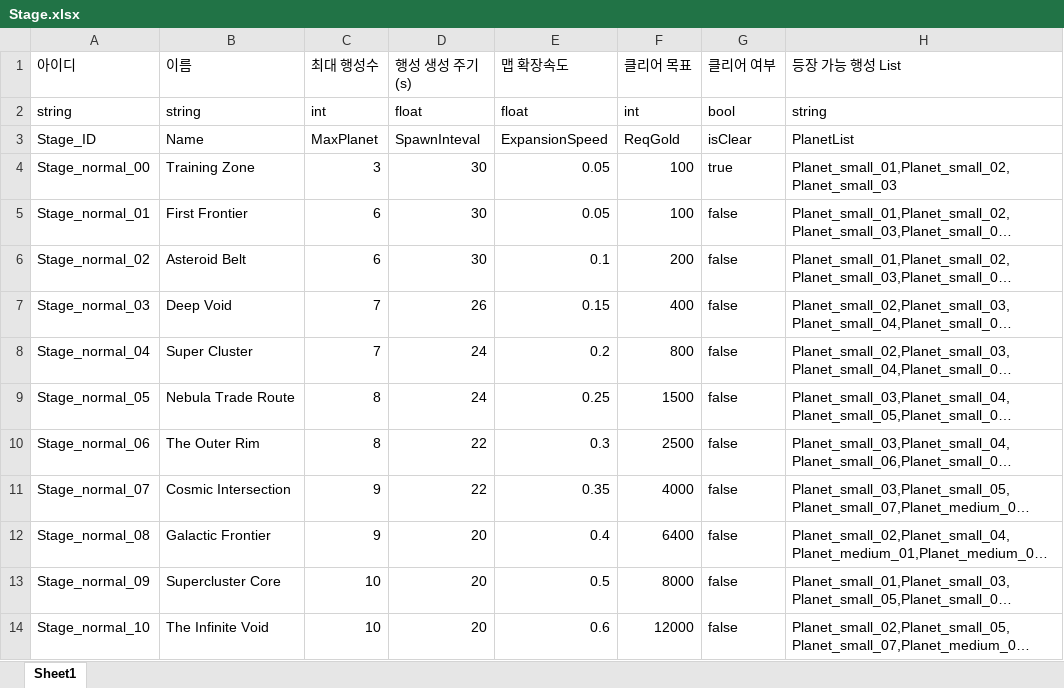
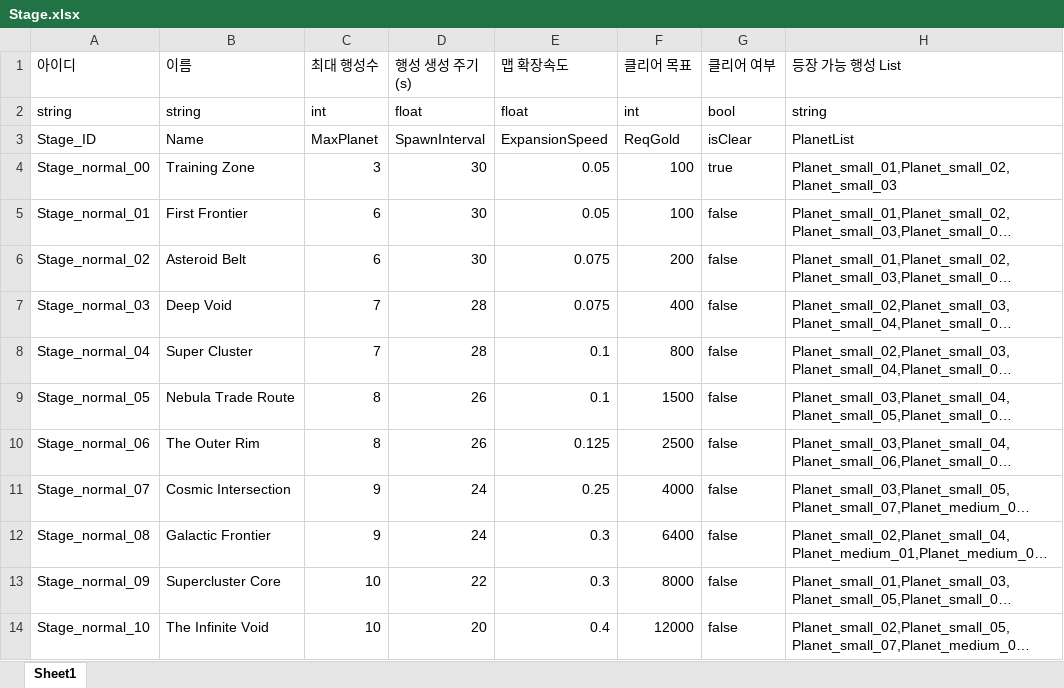
Before and after one commit to iThing1/Unity_2DMiniProject, an Excel workbook: JsonConverter/ExcelFiles/Stage.xlsx, sheet Sheet1, drawn as a sheet; long unchanged cells end in …; values as stored, in another font and other column widths than the file's, no borders; the diff names each change by its address in the sheet, - before the commit and + after, or states it on an @@ line.

Commit message:
[Fix] 오타 수정 및 수치 변경 / UI 앵커 재설정
[추가]
- 해상도 대응을 위해 각 UI 크기 조정 및 앵커 재설정
[수정]
- Upgrade LinkedList 시작지점 오프셋 추가, 인스펙터에서 조정 가능하도록 수정
- 스테이지 데이터: 행성 스폰 주기 수정
- 파일 이름 형식 통일

```diff
--- a/JsonConverter/ExcelFiles/Stage.xlsx (sheet Sheet1)
+++ b/JsonConverter/ExcelFiles/Stage.xlsx (sheet Sheet1)
-D3 (행성 생성 주기(s)): SpawnInteval
+D3 (행성 생성 주기(s)): SpawnInterval
-E6 (맵 확장속도): 0.1
+E6 (맵 확장속도): 0.075
-D7 (행성 생성 주기(s)): 26
+D7 (행성 생성 주기(s)): 28
-E7 (맵 확장속도): 0.15
+E7 (맵 확장속도): 0.075
-D8 (행성 생성 주기(s)): 24
+D8 (행성 생성 주기(s)): 28
-E8 (맵 확장속도): 0.2
+E8 (맵 확장속도): 0.1
-D9 (행성 생성 주기(s)): 24
+D9 (행성 생성 주기(s)): 26
-E9 (맵 확장속도): 0.25
+E9 (맵 확장속도): 0.1
-D10 (행성 생성 주기(s)): 22
+D10 (행성 생성 주기(s)): 26
-E10 (맵 확장속도): 0.3
+E10 (맵 확장속도): 0.125
-D11 (행성 생성 주기(s)): 22
+D11 (행성 생성 주기(s)): 24
-E11 (맵 확장속도): 0.35
+E11 (맵 확장속도): 0.25
-D12 (행성 생성 주기(s)): 20
+D12 (행성 생성 주기(s)): 24
-E12 (맵 확장속도): 0.4
+E12 (맵 확장속도): 0.3
-D13 (행성 생성 주기(s)): 20
+D13 (행성 생성 주기(s)): 22
-E13 (맵 확장속도): 0.5
+E13 (맵 확장속도): 0.3
-E14 (맵 확장속도): 0.6
+E14 (맵 확장속도): 0.4
```
Also changed, not shown: 24 other files.
